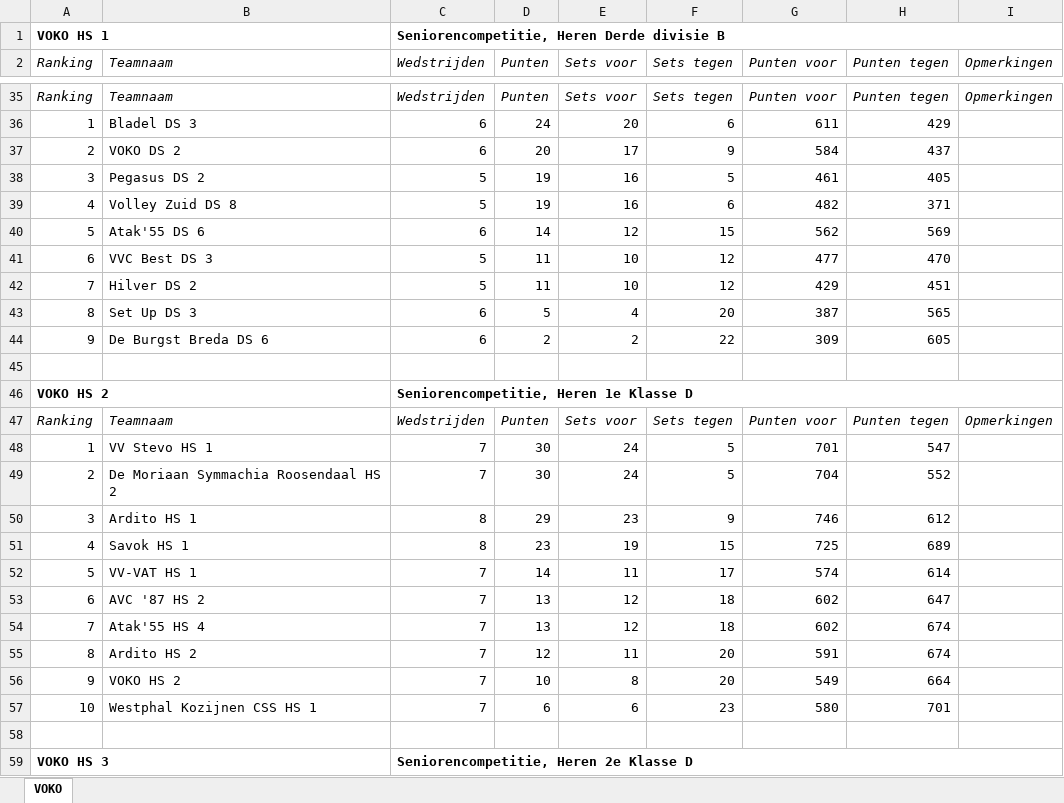
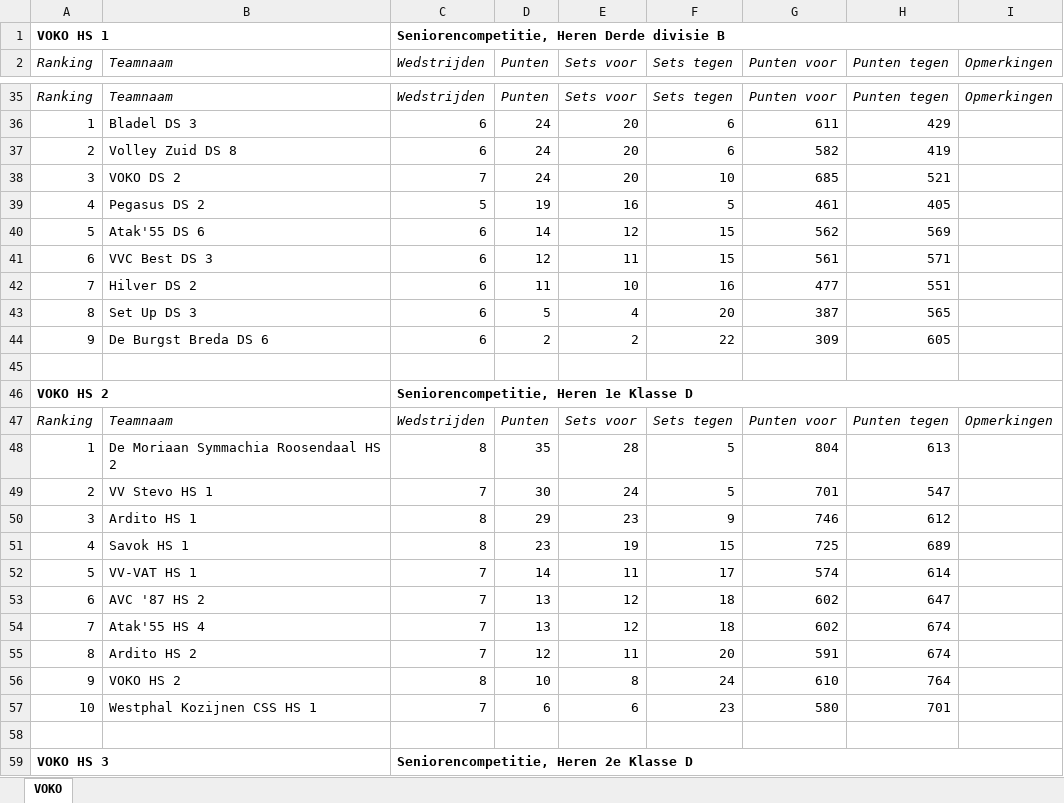
Before and after one commit to JoshuaGod/voko-yodeck-agenda, an Excel workbook: cache/stand.xlsx, sheet VOKO, drawn as a sheet; only a part is shown, gaps mark what is left out; values as stored, in another font and other column widths than the file's, no borders; removed rows and columns are numbered as before the commit, all else as after; the diff names each change by its address in the sheet, - before the commit and + after, or states it on an @@ line.

```diff
--- a/cache/stand.xlsx (sheet VOKO)
+++ b/cache/stand.xlsx (sheet VOKO)
-row 37: 2 | VOKO DS 2 | 6 | 20 | 17 | 9 | 584 | 437
+row 37: 2 | Volley Zuid DS 8 | 6 | 24 | 20 | 6 | 582 | 419
+row 38: 3 | VOKO DS 2 | 7 | 24 | 20 | 10 | 685 | 521
-A39 (Ranking): 3
+A39 (Ranking): 4
-row 39: 4 | Volley Zuid DS 8 | 5 | 19 | 16 | 6 | 482 | 371
-row 41: 6 | VVC Best DS 3 | 5 | 11 | 10 | 12 | 477 | 470
+row 41: 6 | VVC Best DS 3 | 6 | 12 | 11 | 15 | 561 | 571
-C42 (Wedstrijden): 5
+C42 (Wedstrijden): 6
-F42 (Sets tegen): 12
+F42 (Sets tegen): 16
-G42 (Punten voor): 429
+G42 (Punten voor): 477
-H42 (Punten tegen): 451
+H42 (Punten tegen): 551
+row 48: 1 | De Moriaan Symmachia Roosendaal HS 2 | 8 | 35 | 28 | 5 | 804 | 613
-A49 (Ranking): 1
+A49 (Ranking): 2
-row 49: 2 | De Moriaan Symmachia Roosendaal HS 2 | 7 | 30 | 24 | 5 | 704 | 552
-C56 (Wedstrijden): 7
+C56 (Wedstrijden): 8
-F56 (Sets tegen): 20
+F56 (Sets tegen): 24
-G56 (Punten voor): 549
+G56 (Punten voor): 610
-H56 (Punten tegen): 664
+H56 (Punten tegen): 764
```
Also changed, not shown: 7 other files.
